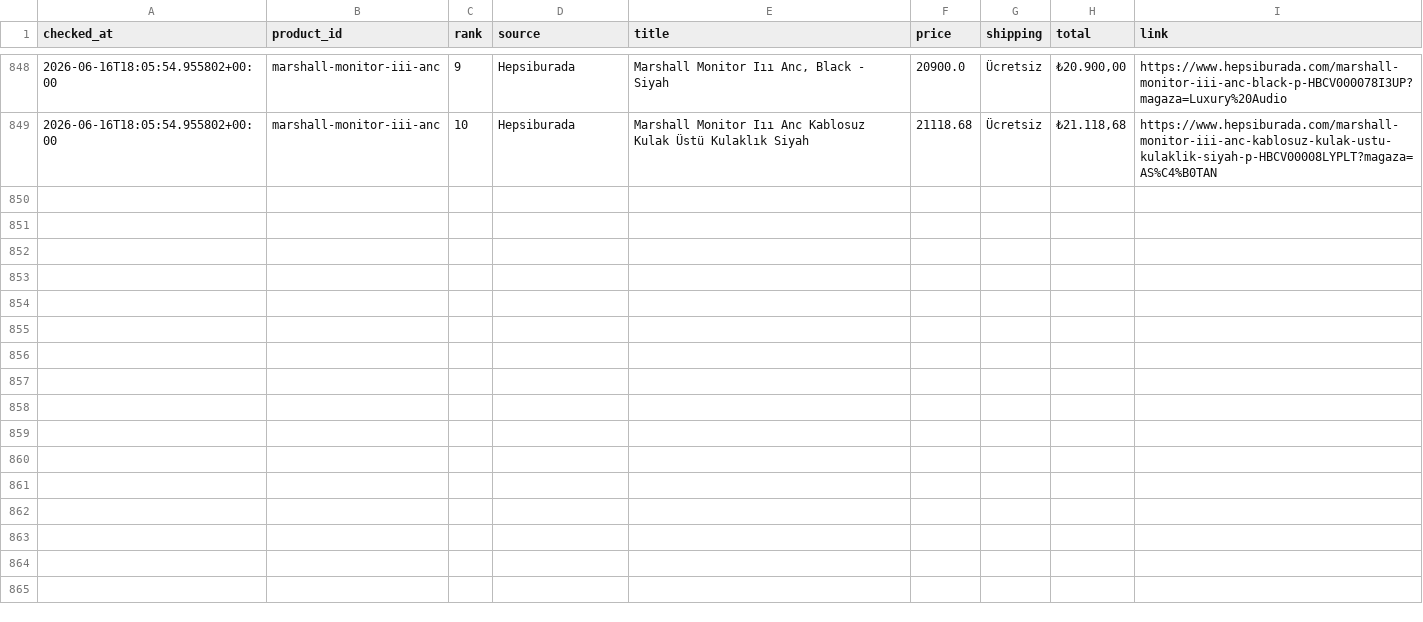
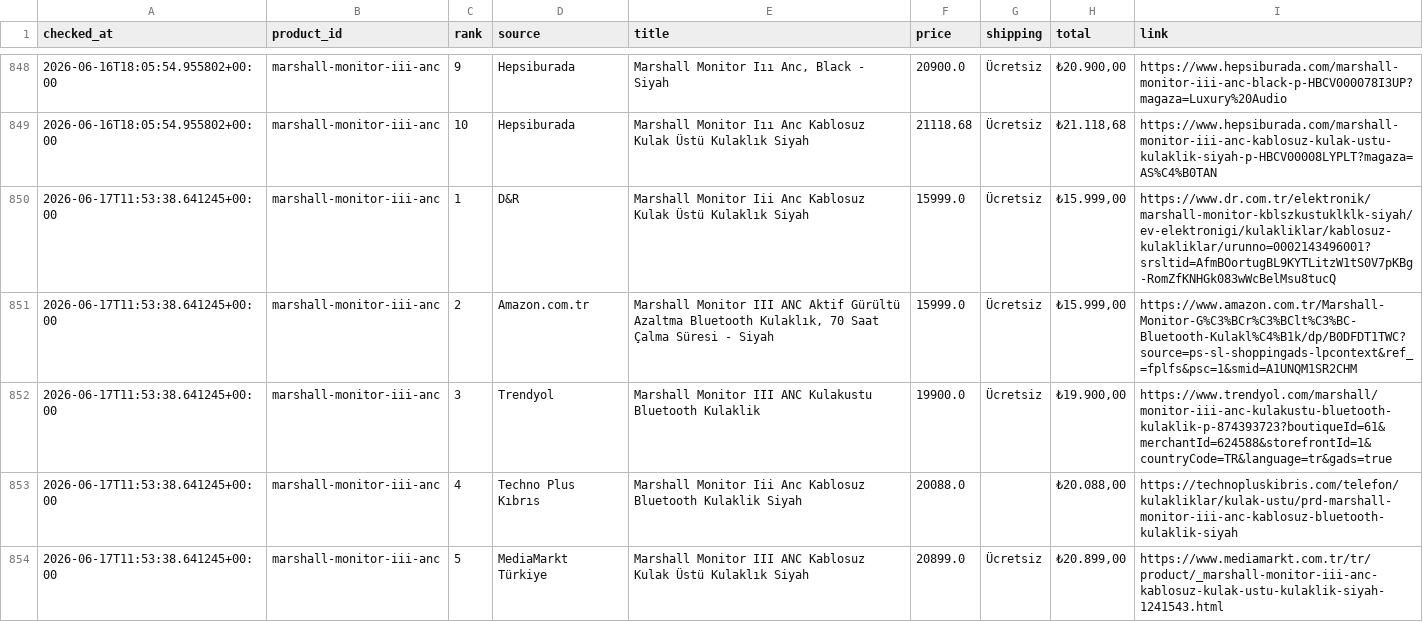
Before and after one commit to bozkurt1453-am/price-tracker, a CSV file: data/history.csv, drawn as a sheet; only a part is shown, gaps mark what is left out; the diff covers the shown part only; the diff names each change by its address in the sheet, - before the commit and + after, or states it on an @@ line.

Commit message:
Update price data

```diff
--- a/data/history.csv
+++ b/data/history.csv
+row 850: 2026-06-17T11:53:38.641245+00:00 | marshall-monitor-iii-anc | 1 | D&R | Marshall Monitor Iii Anc Kablosuz Kulak Üstü Kulaklık Siyah | 15999.0 | Ücretsiz | ₺15.999,00 | https://www.dr.com.tr/elektronik/marshall-monitor-kblszkustuklklk-siyah/ev-elektronigi/kulakliklar/kablosuz-kulakliklar/urunno=0002143496001?srsltid=AfmBOortugBL9KYTLitzW1tS0V7pKBg-RomZfKNHGk083wWcBelMsu8tucQ
+row 851: 2026-06-17T11:53:38.641245+00:00 | marshall-monitor-iii-anc | 2 | Amazon.com.tr | Marshall Monitor III ANC Aktif Gürültü Azaltma Bluetooth Kulaklık, 70 Saat Çalma Süresi - Siyah | 15999.0 | Ücretsiz | ₺15.999,00 | https://www.amazon.com.tr/Marshall-Monitor-G%C3%BCr%C3%BClt%C3%BC-Bluetooth-Kulakl%C4%B1k/dp/B0DFDT1TWC?source=ps-sl-shoppingads-lpcontext&ref_=fplfs&psc=1&smid=A1UNQM1SR2CHM
+row 852: 2026-06-17T11:53:38.641245+00:00 | marshall-monitor-iii-anc | 3 | Trendyol | Marshall Monitor III ANC Kulakustu Bluetooth Kulaklik | 19900.0 | Ücretsiz | ₺19.900,00 | https://www.trendyol.com/marshall/monitor-iii-anc-kulakustu-bluetooth-kulaklik-p-874393723?boutiqueId=61&merchantId=624588&storefrontId=1&countryCode=TR&language=tr&gads=true
+row 853: 2026-06-17T11:53:38.641245+00:00 | marshall-monitor-iii-anc | 4 | Techno Plus Kıbrıs | Marshall Monitor Iii Anc Kablosuz Bluetooth Kulaklik Siyah | 20088.0 |  | ₺20.088,00 | https://technopluskibris.com/telefon/kulakliklar/kulak-ustu/prd-marshall-monitor-iii-anc-kablosuz-bluetooth-kulaklik-siyah
+row 854: 2026-06-17T11:53:38.641245+00:00 | marshall-monitor-iii-anc | 5 | MediaMarkt Türkiye | Marshall Monitor III ANC Kablosuz Kulak Üstü Kulaklık Siyah | 20899.0 | Ücretsiz | ₺20.899,00 | https://www.mediamarkt.com.tr/tr/product/_marshall-monitor-iii-anc-kablosuz-kulak-ustu-kulaklik-siyah-1241543.html
```
Also changed, not shown: 5 added rows elsewhere in this file, 1 other file.
